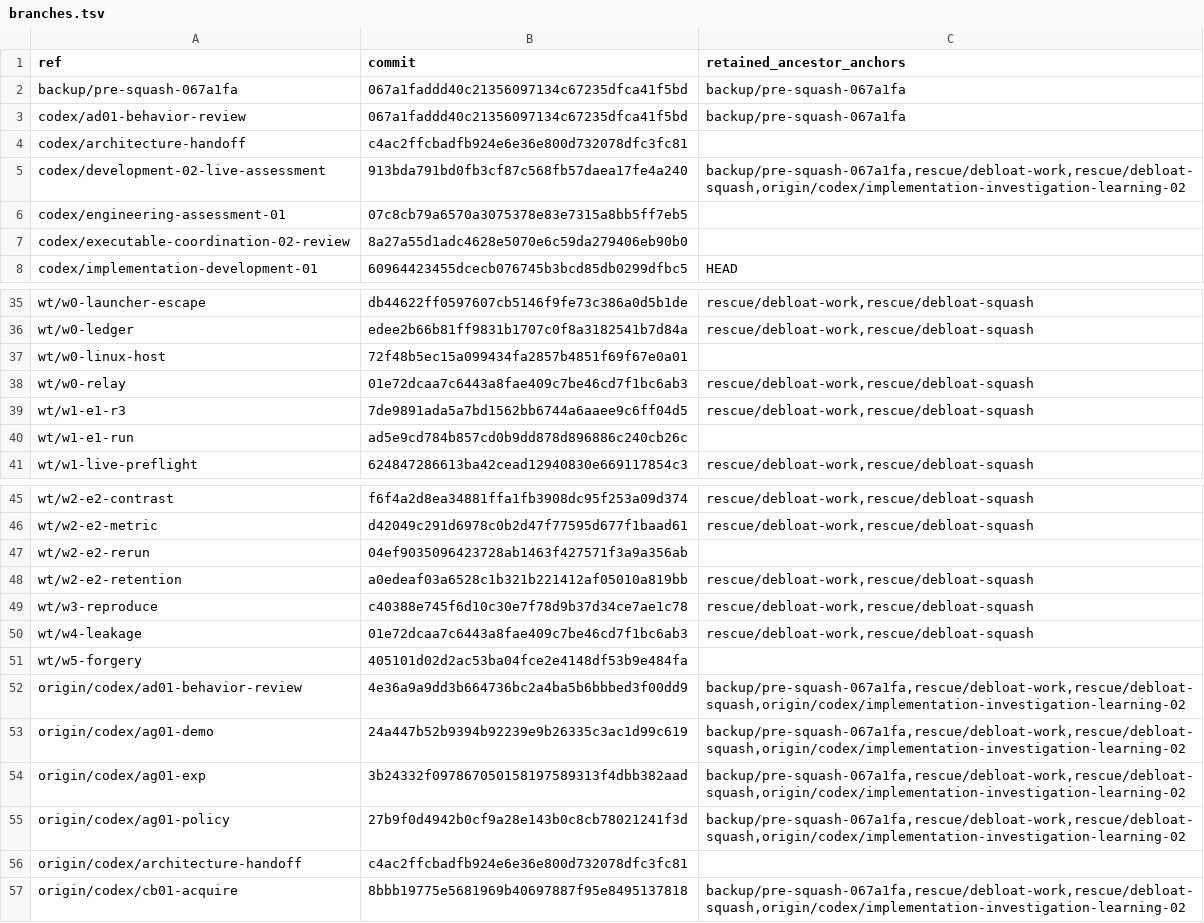
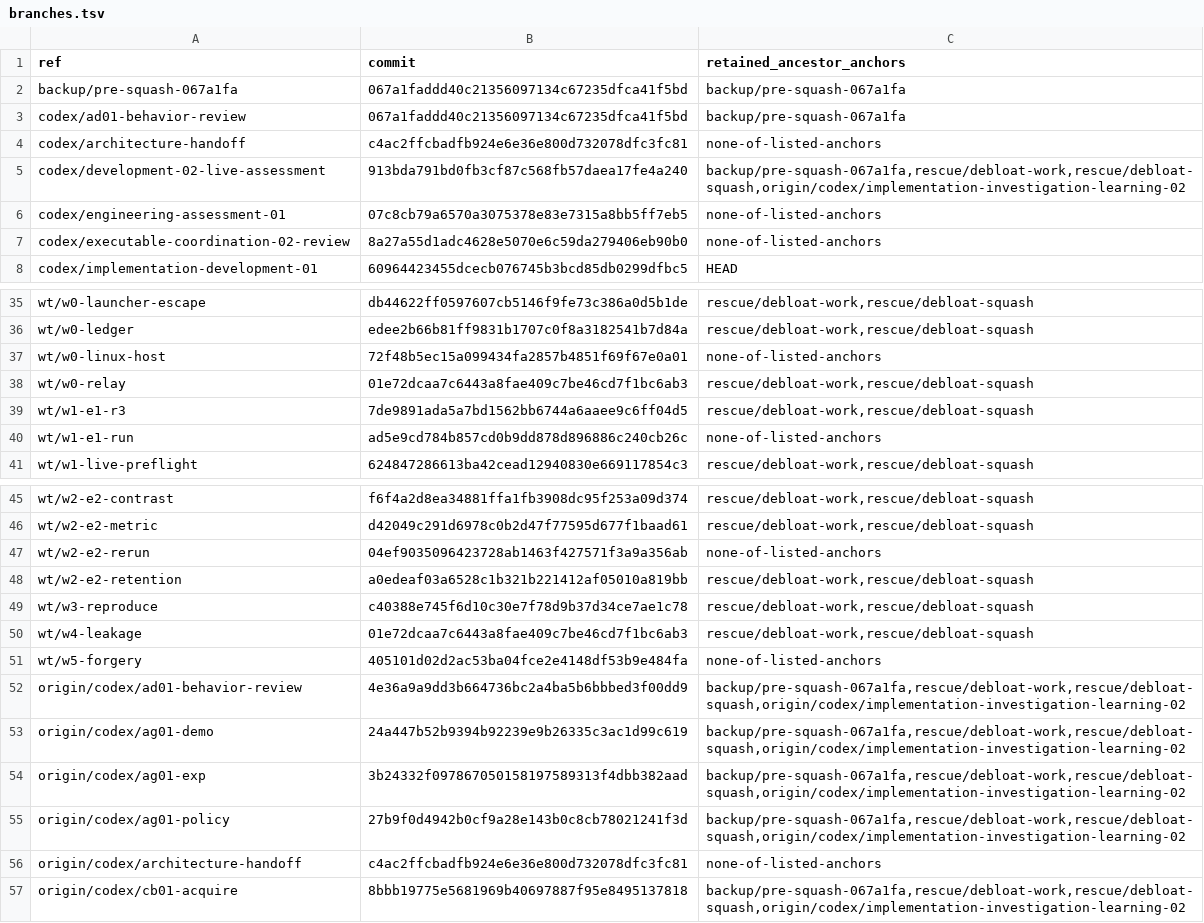
Before and after one commit to RoyCoding8/Stray-repo, a TSV file: reports/evidence/project-inventory-2026-09-30/branches.tsv, drawn as a sheet; only a part is shown, gaps mark what is left out; the diff covers the shown part only.

```diff
--- a/reports/evidence/project-inventory-2026-09-30/branches.tsv
+++ b/reports/evidence/project-inventory-2026-09-30/branches.tsv
@@ -3,6 +3,6 @@ backup/pre-squash-067a1fa	067a1faddd40c21356097134c67235dfca41f5bd	backup/pre-sq
 codex/ad01-behavior-review	067a1faddd40c21356097134c67235dfca41f5bd	backup/pre-squash-067a1fa
-codex/architecture-handoff	c4ac2ffcbadfb924e6e36e800d732078dfc3fc81	
+codex/architecture-handoff	c4ac2ffcbadfb924e6e36e800d732078dfc3fc81	none-of-listed-anchors
 codex/development-02-live-assessment	913bda791bd0fb3cf87c568fb57daea17fe4a240	backup/pre-squash-067a1fa,rescue/debloat-work,rescue/debloat-squash,origin/codex/implementation-investigation-learning-02
-codex/engineering-assessment-01	07c8cb79a6570a3075378e83e7315a8bb5ff7eb5	
-codex/executable-coordination-02-review	8a27a55d1adc4628e5070e6c59da279406eb90b0	
+codex/engineering-assessment-01	07c8cb79a6570a3075378e83e7315a8bb5ff7eb5	none-of-listed-anchors
+codex/executable-coordination-02-review	8a27a55d1adc4628e5070e6c59da279406eb90b0	none-of-listed-anchors
 codex/implementation-development-01	60964423455dcecb076745b3bcd85db0299dfbc5	HEAD
@@ -36,6 +36,6 @@ wt/w0-launcher-escape	db44622ff0597607cb5146f9fe73c386a0d5b1de	rescue/debloat-wo
 wt/w0-ledger	edee2b66b81ff9831b1707c0f8a3182541b7d84a	rescue/debloat-work,rescue/debloat-squash
-wt/w0-linux-host	72f48b5ec15a099434fa2857b4851f69f67e0a01	
+wt/w0-linux-host	72f48b5ec15a099434fa2857b4851f69f67e0a01	none-of-listed-anchors
 wt/w0-relay	01e72dcaa7c6443a8fae409c7be46cd7f1bc6ab3	rescue/debloat-work,rescue/debloat-squash
 wt/w1-e1-r3	7de9891ada5a7bd1562bb6744a6aaee9c6ff04d5	rescue/debloat-work,rescue/debloat-squash
-wt/w1-e1-run	ad5e9cd784b857cd0b9dd878d896886c240cb26c	
+wt/w1-e1-run	ad5e9cd784b857cd0b9dd878d896886c240cb26c	none-of-listed-anchors
 wt/w1-live-preflight	624847286613ba42cead12940830e669117854c3	rescue/debloat-work,rescue/debloat-squash
@@ -46,3 +46,3 @@ wt/w2-e2-contrast	f6f4a2d8ea34881ffa1fb3908dc95f253a09d374	rescue/debloat-work,r
 wt/w2-e2-metric	d42049c291d6978c0b2d47f77595d677f1baad61	rescue/debloat-work,rescue/debloat-squash
-wt/w2-e2-rerun	04ef9035096423728ab1463f427571f3a9a356ab	
+wt/w2-e2-rerun	04ef9035096423728ab1463f427571f3a9a356ab	none-of-listed-anchors
 wt/w2-e2-retention	a0edeaf03a6528c1b321b221412af05010a819bb	rescue/debloat-work,rescue/debloat-squash
@@ -50,3 +50,3 @@ wt/w3-reproduce	c40388e745f6d10c30e7f78d9b37d34ce7ae1c78	rescue/debloat-work,res
 wt/w4-leakage	01e72dcaa7c6443a8fae409c7be46cd7f1bc6ab3	rescue/debloat-work,rescue/debloat-squash
-wt/w5-forgery	405101d02d2ac53ba04fce2e4148df53b9e484fa	
+wt/w5-forgery	405101d02d2ac53ba04fce2e4148df53b9e484fa	none-of-listed-anchors
 origin/codex/ad01-behavior-review	4e36a9a9dd3b664736bc2a4ba5b6bbbed3f00dd9	backup/pre-squash-067a1fa,rescue/debloat-work,rescue/debloat-squash,origin/codex/implementation-investigation-learning-02
@@ -55,3 +55,3 @@ origin/codex/ag01-exp	3b24332f097867050158197589313f4dbb382aad	backup/pre-squash
 origin/codex/ag01-policy	27b9f0d4942b0cf9a28e143b0c8cb78021241f3d	backup/pre-squash-067a1fa,rescue/debloat-work,rescue/debloat-squash,origin/codex/implementation-investigation-learning-02
-origin/codex/architecture-handoff	c4ac2ffcbadfb924e6e36e800d732078dfc3fc81	
+origin/codex/architecture-handoff	c4ac2ffcbadfb924e6e36e800d732078dfc3fc81	none-of-listed-anchors
 origin/codex/cb01-acquire	8bbb19775e5681969b40697887f95e8495137818	backup/pre-squash-067a1fa,rescue/debloat-work,rescue/debloat-squash,origin/codex/implementation-investigation-learning-02
```
Also changed, not shown: 21 edited cells elsewhere in this file, 22 other files.
